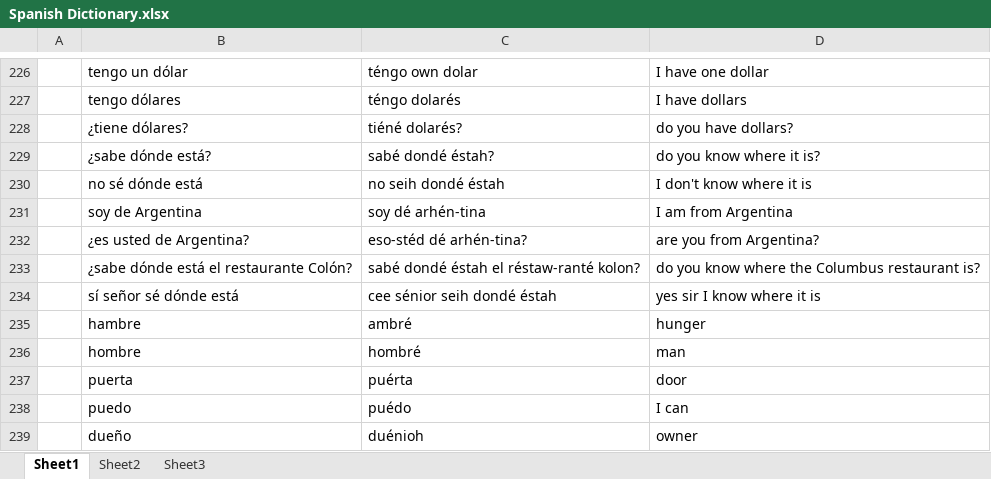
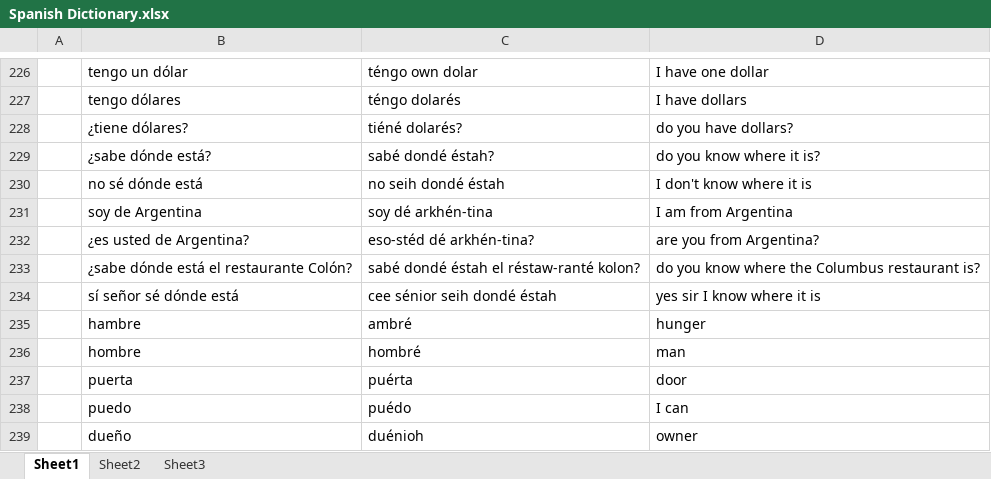
Before and after one commit to amkhal2/spanish, an Excel workbook: Spanish Dictionary.xlsx, sheet Sheet1, drawn as a sheet; only a part is shown, gaps mark what is left out; values as stored, in another font and other column widths than the file's, no borders; conditional formats not drawn; the diff covers the shown part only; the diff names each change by its address in the sheet, - before the commit and + after, or states it on an @@ line.

```diff
--- a/Spanish Dictionary.xlsx (sheet Sheet1)
+++ b/Spanish Dictionary.xlsx (sheet Sheet1)
-C231: soy dé arhén-tina
+C231: soy dé arkhén-tina
-C232: eso-stéd dé arhén-tina?
+C232: eso-stéd dé arkhén-tina?
```
Also changed, not shown: 58 added rows elsewhere in this sheet, 1 other file.
